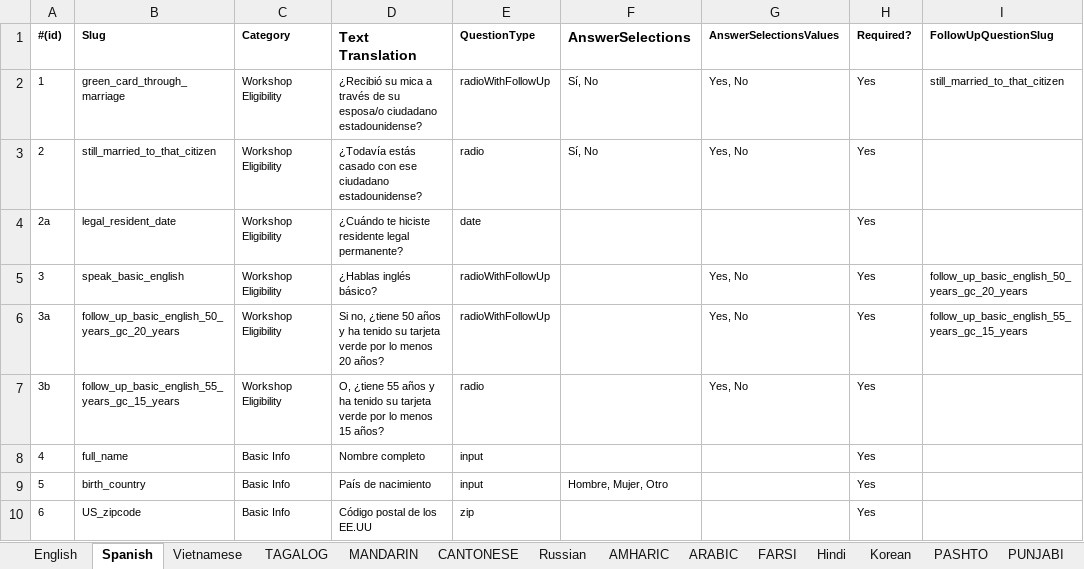
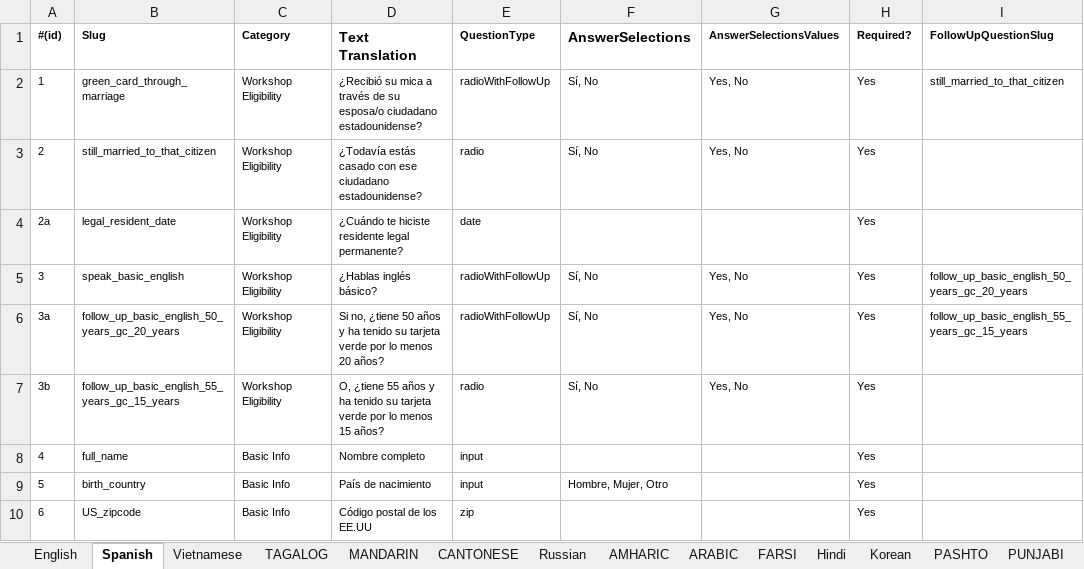
Before and after one commit to codeforsanjose/e-immigrate, an Excel workbook: backend/data/Questionnaire.xlsx, sheet Spanish, drawn as a sheet; only a part is shown; values as stored, in another font and other column widths than the file's, no borders; the diff names each change by its address in the sheet, - before the commit and + after, or states it on an @@ line.

Commit message:
use better date validation and understanding of the date selection

```diff
--- a/backend/data/Questionnaire.xlsx (sheet Spanish)
+++ b/backend/data/Questionnaire.xlsx (sheet Spanish)
-F5:F7 (AnswerSelections): (empty)
+F5:F7 (AnswerSelections): Sí, No
```
Also changed, not shown: backend/data/TranslatedContent.xlsx, 6 other files.
